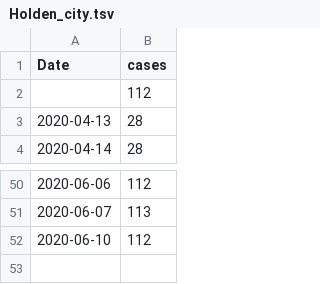
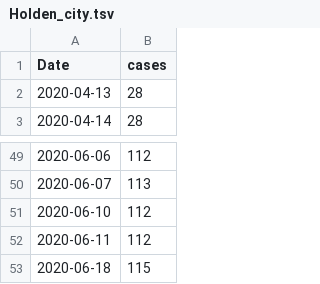
Before and after one commit to nahlgren/MA_COVID-19, a TSV file: Holden_city.tsv, drawn as a sheet; only a part is shown, gaps mark what is left out.

```diff
--- a/Holden_city.tsv
+++ b/Holden_city.tsv
@@ -1,3 +1,2 @@
 Date	cases
-	112
 2020-04-13	28
@@ -52 +51,3 @@ Date	cases
 2020-06-10	112
+2020-06-11	112
+2020-06-18	115
```
Also changed, not shown: Leceister_city.tsv, Millbury_city.tsv, 10 other files.
